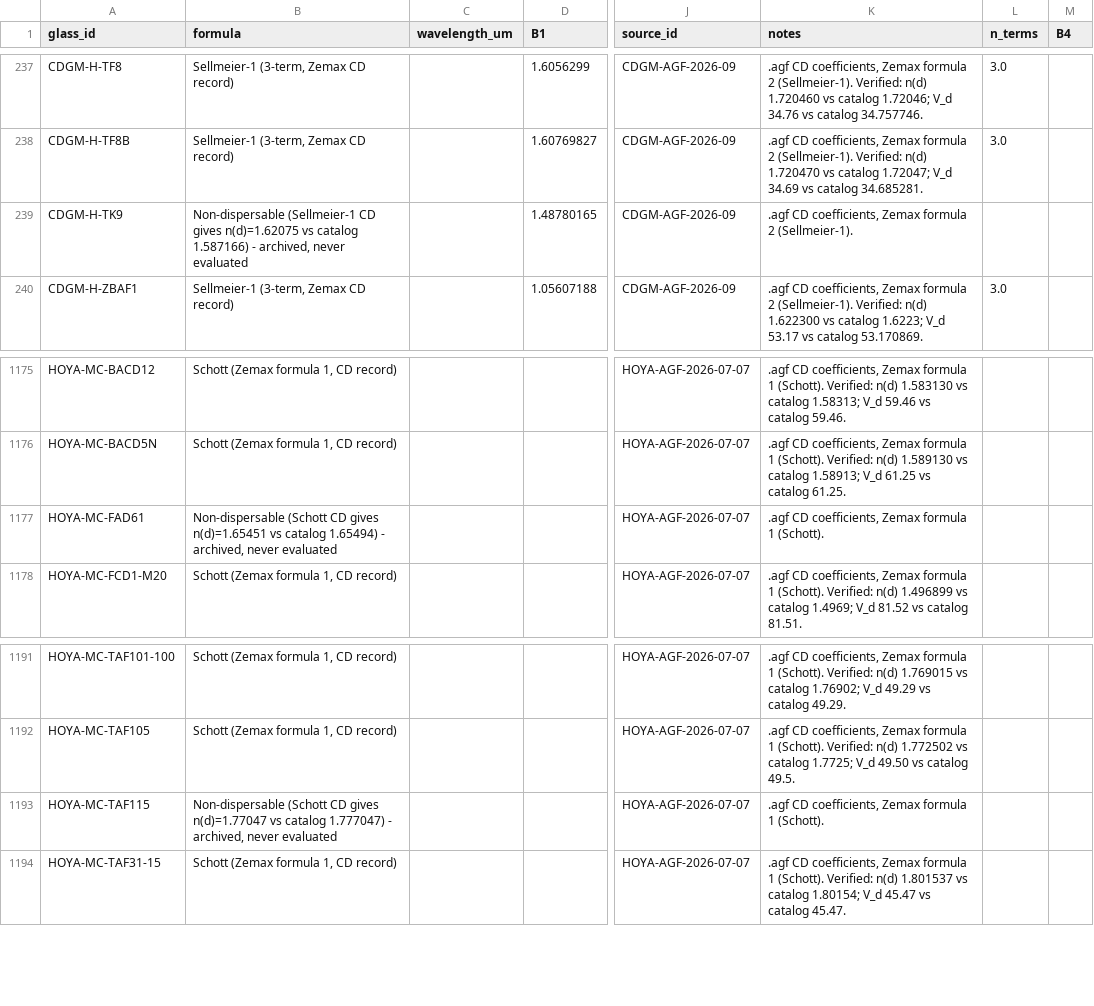
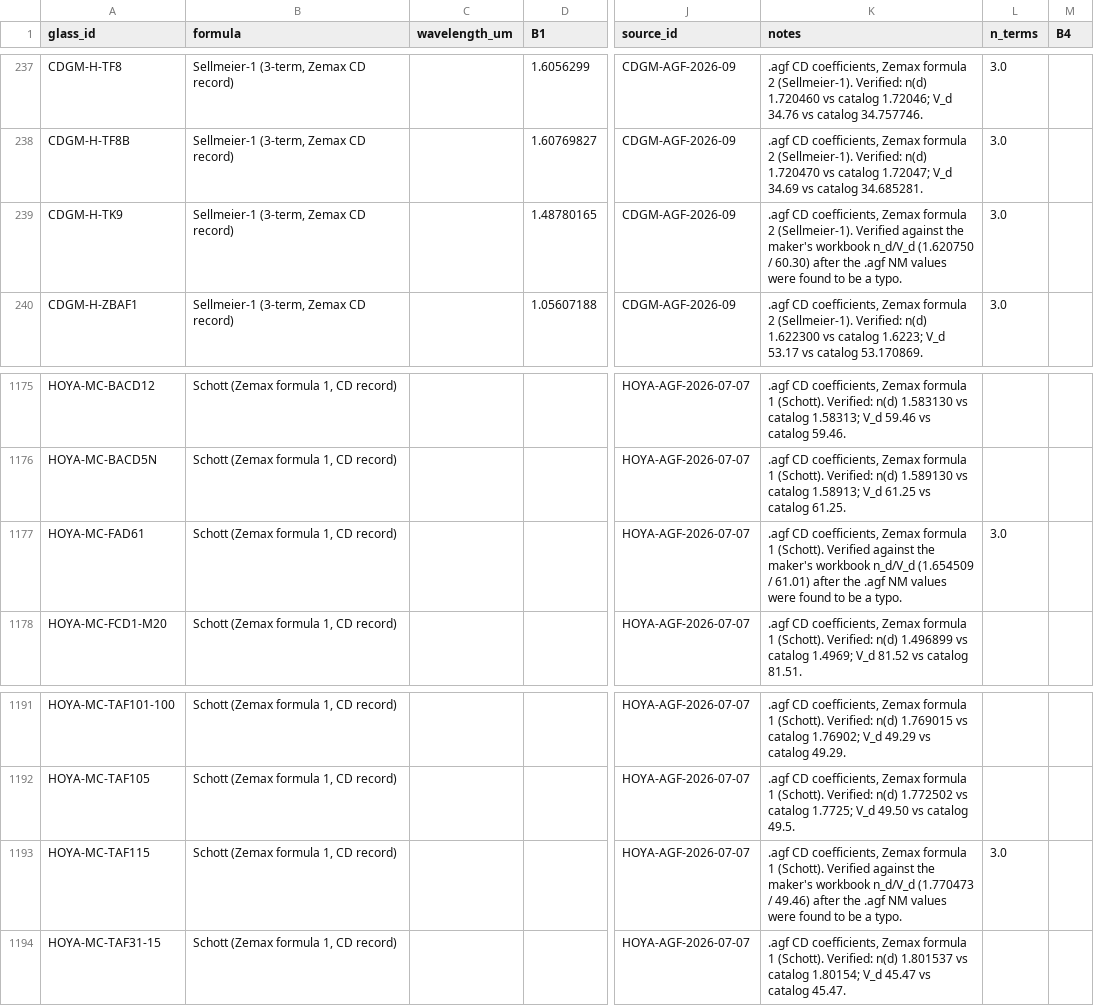
Before and after one commit to br24563/Glass-Match, a CSV file: data/normalized/sellmeier.csv, drawn as a sheet; only a part is shown, gaps mark what is left out; the diff names each change by its address in the sheet, - before the commit and + after, or states it on an @@ line.

```diff
--- a/data/normalized/sellmeier.csv
+++ b/data/normalized/sellmeier.csv
-B239 (formula): Non-dispersable (Sellmeier-1 CD gives n(d)=1.62075 vs catalog 1.587166) - archived, never evaluated
+B239 (formula): Sellmeier-1 (3-term, Zemax CD record)
-K239 (notes): …2 (Sellmeier-1).
+K239 (notes): …2 (Sellmeier-1). Verified against the maker's workbook n_d/V_d (1.620750 / 60.30) after the .agf NM values were found to be a typo.
-L239 (n_terms): (empty)
+L239 (n_terms): 3.0
-B1177 (formula): Non-dispersable (Schott CD gives n(d)=1.65451 vs catalog 1.65494) - archived, never evaluated
+B1177 (formula): Schott (Zemax formula 1, CD record)
-K1177 (notes): …1 (Schott).
+K1177 (notes): …1 (Schott). Verified against the maker's workbook n_d/V_d (1.654509 / 61.01) after the .agf NM values were found to be a typo.
-L1177 (n_terms): (empty)
+L1177 (n_terms): 3.0
-B1193 (formula): Non-dispersable (Schott CD gives n(d)=1.77047 vs catalog 1.777047) - archived, never evaluated
+B1193 (formula): Schott (Zemax formula 1, CD record)
-K1193 (notes): …1 (Schott).
+K1193 (notes): …1 (Schott). Verified against the maker's workbook n_d/V_d (1.770473 / 49.46) after the .agf NM values were found to be a typo.
-L1193 (n_terms): (empty)
+L1193 (n_terms): 3.0
```
Also changed, not shown: data/normalized/glasses.csv, data/validation/reference_indices.csv, 21 other files.
